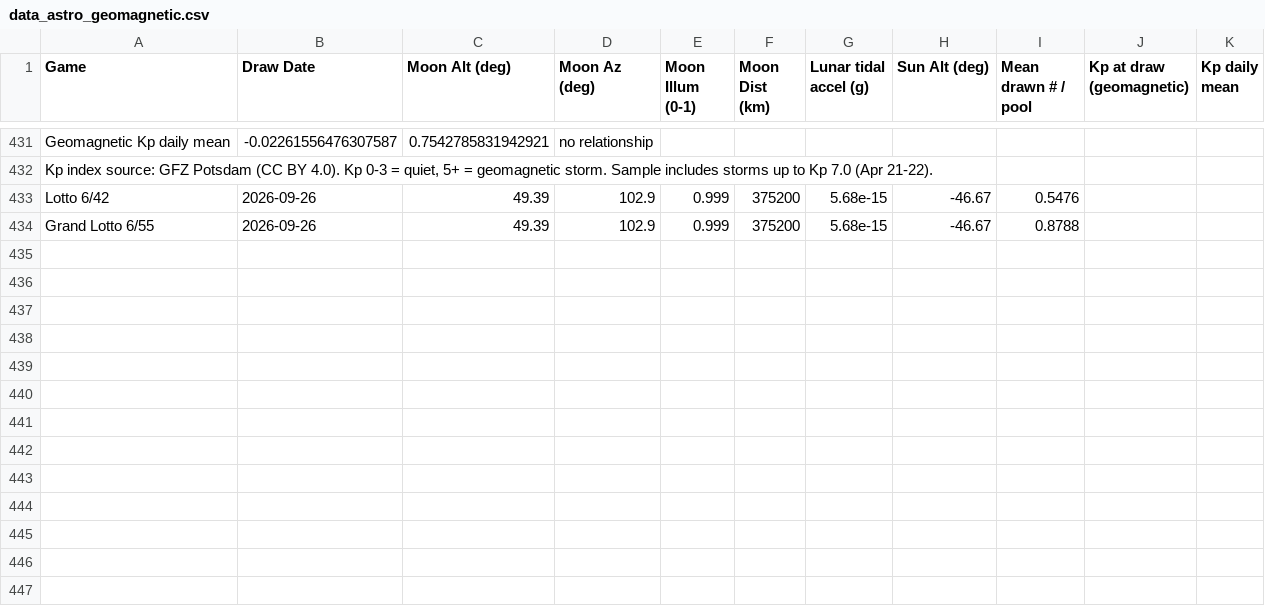
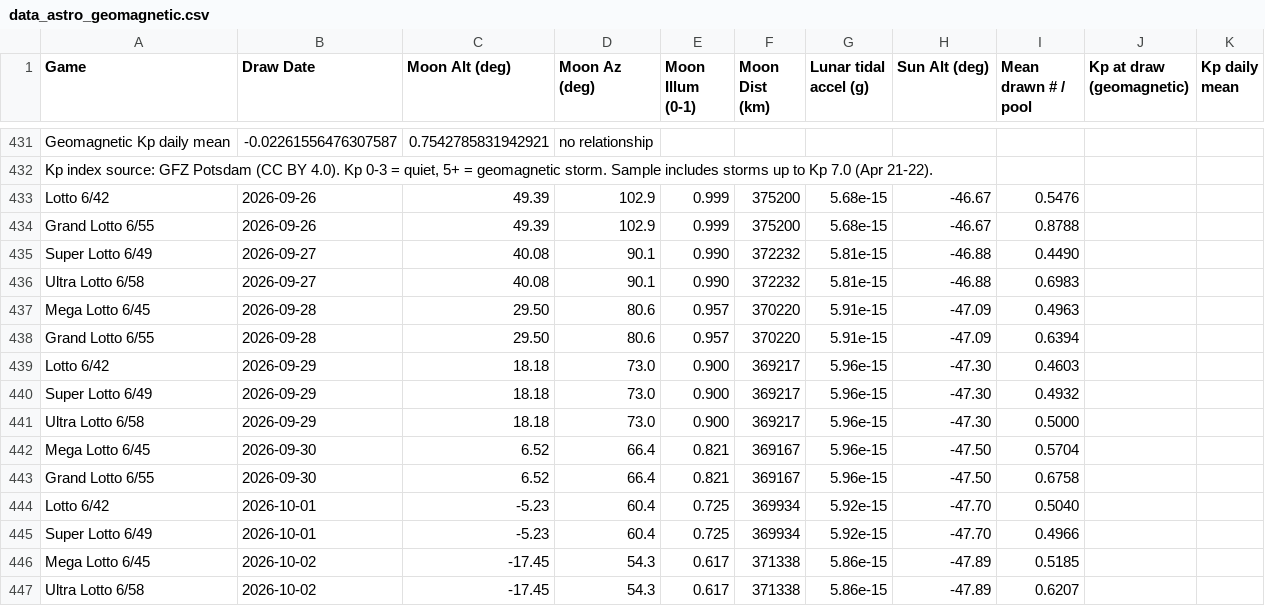
Before and after one commit to lantisprime/structure-discovery-lab, a CSV file: datasets/pcso-lotto/data_astro_geomagnetic.csv, drawn as a sheet; only a part is shown, gaps mark what is left out; the diff names each change by its address in the sheet, - before the commit and + after, or states it on an @@ line.

```diff
--- a/datasets/pcso-lotto/data_astro_geomagnetic.csv
+++ b/datasets/pcso-lotto/data_astro_geomagnetic.csv
+row 435: Super Lotto 6/49 | 2026-09-27 | 40.08 | 90.1 | 0.990 | 372232 | 5.81e-15 | -46.88 | 0.4490
+row 436: Ultra Lotto 6/58 | 2026-09-27 | 40.08 | 90.1 | 0.990 | 372232 | 5.81e-15 | -46.88 | 0.6983
+row 437: Mega Lotto 6/45 | 2026-09-28 | 29.50 | 80.6 | 0.957 | 370220 | 5.91e-15 | -47.09 | 0.4963
+row 438: Grand Lotto 6/55 | 2026-09-28 | 29.50 | 80.6 | 0.957 | 370220 | 5.91e-15 | -47.09 | 0.6394
+row 439: Lotto 6/42 | 2026-09-29 | 18.18 | 73.0 | 0.900 | 369217 | 5.96e-15 | -47.30 | 0.4603
+row 440: Super Lotto 6/49 | 2026-09-29 | 18.18 | 73.0 | 0.900 | 369217 | 5.96e-15 | -47.30 | 0.4932
+row 441: Ultra Lotto 6/58 | 2026-09-29 | 18.18 | 73.0 | 0.900 | 369217 | 5.96e-15 | -47.30 | 0.5000
+row 442: Mega Lotto 6/45 | 2026-09-30 | 6.52 | 66.4 | 0.821 | 369167 | 5.96e-15 | -47.50 | 0.5704
+row 443: Grand Lotto 6/55 | 2026-09-30 | 6.52 | 66.4 | 0.821 | 369167 | 5.96e-15 | -47.50 | 0.6758
+row 444: Lotto 6/42 | 2026-10-01 | -5.23 | 60.4 | 0.725 | 369934 | 5.92e-15 | -47.70 | 0.5040
+row 445: Super Lotto 6/49 | 2026-10-01 | -5.23 | 60.4 | 0.725 | 369934 | 5.92e-15 | -47.70 | 0.4966
+row 446: Mega Lotto 6/45 | 2026-10-02 | -17.45 | 54.3 | 0.617 | 371338 | 5.86e-15 | -47.89 | 0.5185
+row 447: Ultra Lotto 6/58 | 2026-10-02 | -17.45 | 54.3 | 0.617 | 371338 | 5.86e-15 | -47.89 | 0.6207
```
Also changed, not shown: datasets/pcso-lotto/data_draws.csv, datasets/pcso-lotto/data_draws_1yr.csv, 20 other files.
